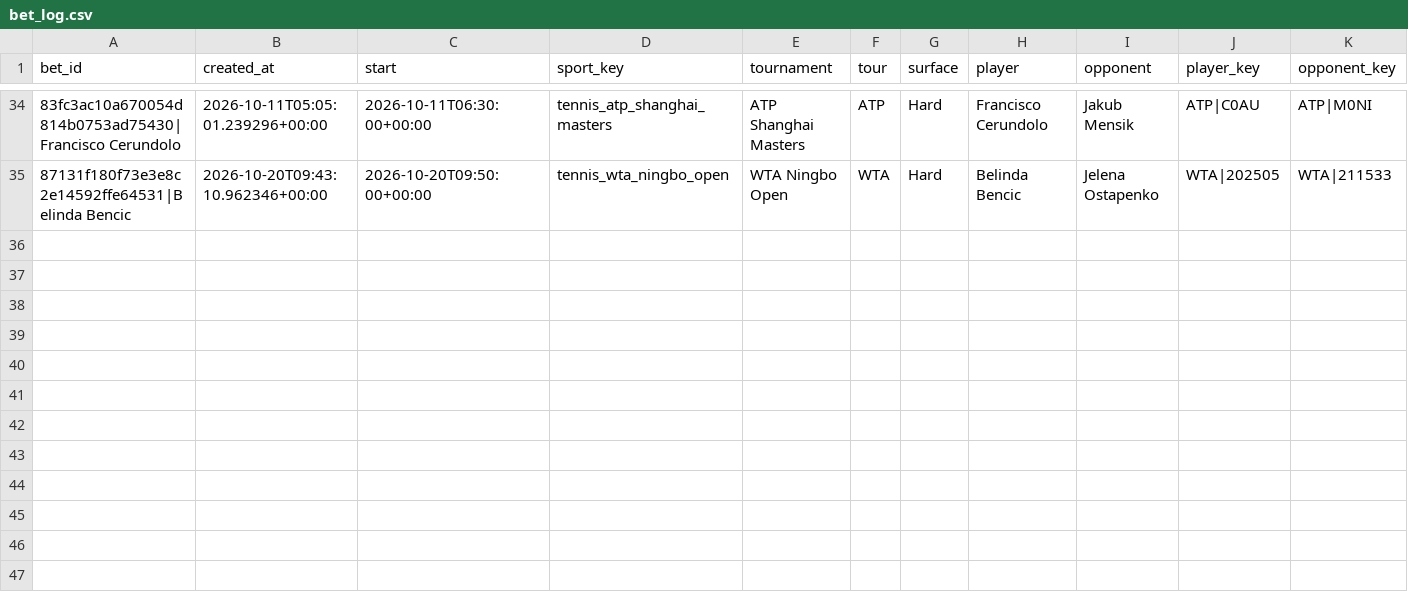
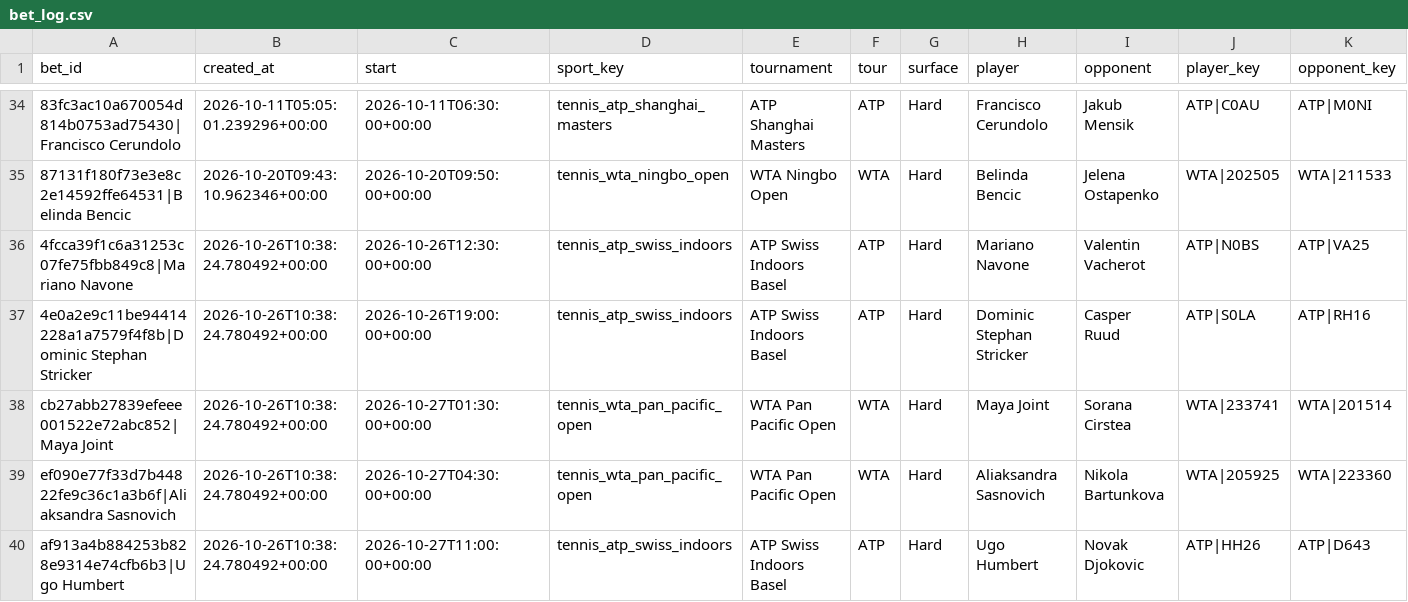
Before and after one commit to petermazgut10-del/tennis-predictor, a CSV file: state/bet_log.csv, drawn as a sheet; only a part is shown, gaps mark what is left out; rows hold the shown columns only; the diff names each change by its address in the sheet, - before the commit and + after, or states it on an @@ line.

```diff
--- a/state/bet_log.csv
+++ b/state/bet_log.csv
+row 36: 4fcca39f1c6a31253c07fe75fbb849c8|Mariano Navone | 2026-10-26T10:38:24.780492+00:00 | 2026-10-26T12:30:00+00:00 | tennis_atp_swiss_indoors | ATP Swiss Indoors Basel | ATP | Hard | Mariano Navone | Valentin Vacherot | ATP|N0BS | ATP|VA25
+row 37: 4e0a2e9c11be94414228a1a7579f4f8b|Dominic Stephan Stricker | 2026-10-26T10:38:24.780492+00:00 | 2026-10-26T19:00:00+00:00 | tennis_atp_swiss_indoors | ATP Swiss Indoors Basel | ATP | Hard | Dominic Stephan Stricker | Casper Ruud | ATP|S0LA | ATP|RH16
+row 38: cb27abb27839efeee001522e72abc852|Maya Joint | 2026-10-26T10:38:24.780492+00:00 | 2026-10-27T01:30:00+00:00 | tennis_wta_pan_pacific_open | WTA Pan Pacific Open | WTA | Hard | Maya Joint | Sorana Cirstea | WTA|233741 | WTA|201514
+row 39: ef090e77f33d7b44822fe9c36c1a3b6f|Aliaksandra Sasnovich | 2026-10-26T10:38:24.780492+00:00 | 2026-10-27T04:30:00+00:00 | tennis_wta_pan_pacific_open | WTA Pan Pacific Open | WTA | Hard | Aliaksandra Sasnovich | Nikola Bartunkova | WTA|205925 | WTA|223360
+row 40: af913a4b884253b828e9314e74cfb6b3|Ugo Humbert | 2026-10-26T10:38:24.780492+00:00 | 2026-10-27T11:00:00+00:00 | tennis_atp_swiss_indoors | ATP Swiss Indoors Basel | ATP | Hard | Ugo Humbert | Novak Djokovic | ATP|HH26 | ATP|D643
```
Also changed, not shown: 6 other files.
